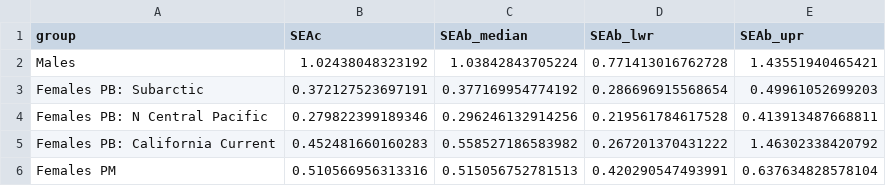
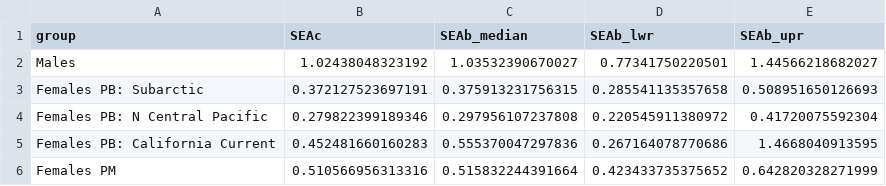
Before and after one commit to lahuckst/NESE_Foraging-Strategies, a CSV file: results/males/4_SIBER_niche_size.csv, drawn as a sheet.

```diff
--- a/results/males/4_SIBER_niche_size.csv
+++ b/results/males/4_SIBER_niche_size.csv
@@ -1,6 +1,6 @@
 "group","SEAc","SEAb_median","SEAb_lwr","SEAb_upr"
-"Males",1.02438048323192,1.03842843705224,0.771413016762728,1.43551940465421
-"Females PB: Subarctic",0.372127523697191,0.377169954774192,0.286696915568654,0.49961052699203
-"Females PB: N Central Pacific",0.279822399189346,0.296246132914256,0.219561784617528,0.413913487668811
-"Females PB: California Current",0.452481660160283,0.558527186583982,0.267201370431222,1.46302338420792
-"Females PM",0.510566956313316,0.515056752781513,0.420290547493991,0.637634828578104
+"Males",1.02438048323192,1.03532390670027,0.77341750220501,1.44566218682027
+"Females PB: Subarctic",0.372127523697191,0.375913231756315,0.285541135357658,0.508951650126693
+"Females PB: N Central Pacific",0.279822399189346,0.297956107237808,0.220545911380972,0.41720075592304
+"Females PB: California Current",0.452481660160283,0.555370047297836,0.267164078770686,1.4668040913595
+"Females PM",0.510566956313316,0.515832244391664,0.423433735375652,0.642820328271999
```
Also changed, not shown: results/PM_strategies/B_SIBER_niche_size.csv, results/males/4_SIBER_overlap.csv, 31 other files.
